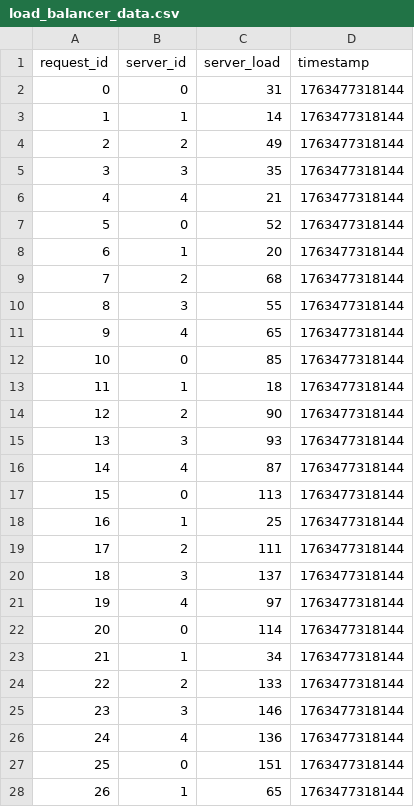
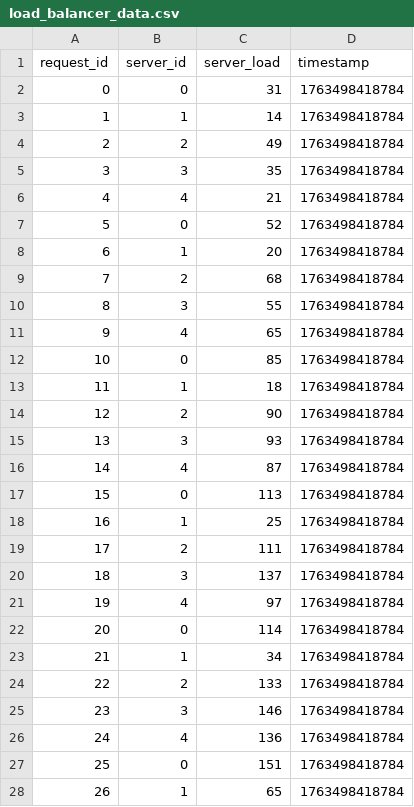
Before and after one commit to sirahknotfound/algorithmsProject, a CSV file: load_balancer_data.csv, drawn as a sheet; only a part is shown; the diff covers the shown part only.

```diff
--- a/load_balancer_data.csv
+++ b/load_balancer_data.csv
@@ -1,28 +1,28 @@
 request_id,server_id,server_load,timestamp
-0,0,31,1763477318144
-1,1,14,1763477318144
-2,2,49,1763477318144
-3,3,35,1763477318144
-4,4,21,1763477318144
-5,0,52,1763477318144
-6,1,20,1763477318144
-7,2,68,1763477318144
-8,3,55,1763477318144
-9,4,65,1763477318144
-10,0,85,1763477318144
-11,1,18,1763477318144
-12,2,90,1763477318144
-13,3,93,1763477318144
-14,4,87,1763477318144
-15,0,113,1763477318144
-16,1,25,1763477318144
-17,2,111,1763477318144
-18,3,137,1763477318144
-19,4,97,1763477318144
-20,0,114,1763477318144
-21,1,34,1763477318144
-22,2,133,1763477318144
-23,3,146,1763477318144
-24,4,136,1763477318144
-25,0,151,1763477318144
-26,1,65,1763477318144
+0,0,31,1763498418784
+1,1,14,1763498418784
+2,2,49,1763498418784
+3,3,35,1763498418784
+4,4,21,1763498418784
+5,0,52,1763498418784
+6,1,20,1763498418784
+7,2,68,1763498418784
+8,3,55,1763498418784
+9,4,65,1763498418784
+10,0,85,1763498418784
+11,1,18,1763498418784
+12,2,90,1763498418784
+13,3,93,1763498418784
+14,4,87,1763498418784
+15,0,113,1763498418784
+16,1,25,1763498418784
+17,2,111,1763498418784
+18,3,137,1763498418784
+19,4,97,1763498418784
+20,0,114,1763498418784
+21,1,34,1763498418784
+22,2,133,1763498418784
+23,3,146,1763498418784
+24,4,136,1763498418784
+25,0,151,1763498418784
+26,1,65,1763498418784
```
Also changed, not shown: 73 edited cells elsewhere in this file, 3 other files.
